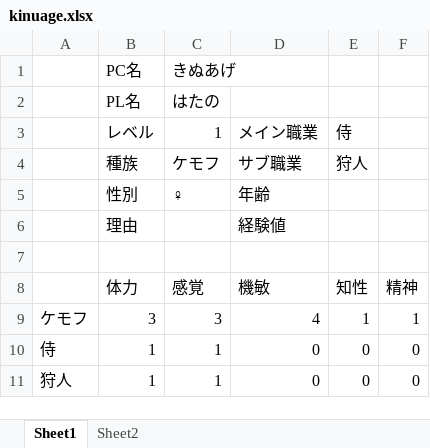
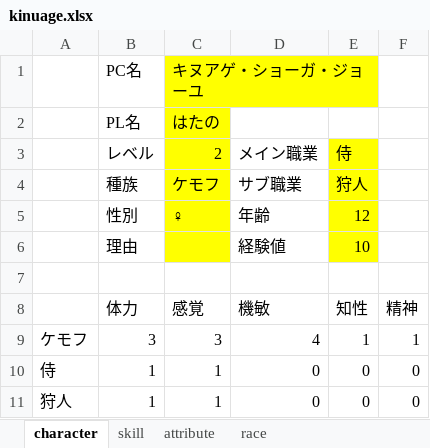
Before and after one commit to hatanoh/trpg, an Excel workbook: kinuage.xlsx, sheet character, drawn as a sheet; only a part is shown; values as stored, in another font and other column widths than the file's, no borders; the diff covers the shown part only; the diff names each change by its address in the sheet, - before the commit and + after, or states it on an @@ line.

```diff
--- a/kinuage.xlsx (sheet character)
+++ b/kinuage.xlsx (sheet character)
-sheet tab: Sheet1
+sheet tab: character
-sheet tab: Sheet2
+sheet tab: skill
+sheet tab: attribute
+sheet tab: race
-C1: きぬあげ
+C1: キヌアゲ・ショーガ・ジョーユ
-C1:E1 fill: none
+C1:E1 fill: #FFFF00
+C1:E1 merged
-C2:C6 fill: none
+C2:C6 fill: #FFFF00
-C3: 1
+C3: 2
-E3:E6 fill: none
+E3:E6 fill: #FFFF00
-E5: (empty)
+E5: 12
-E6: (empty)
+E6: 10
```
Also changed, not shown: 2 added rows, 1 removed row, 15 edited cells and cell formats elsewhere in this sheet, sheet skill, formulas that keep their value, 1 other file.
